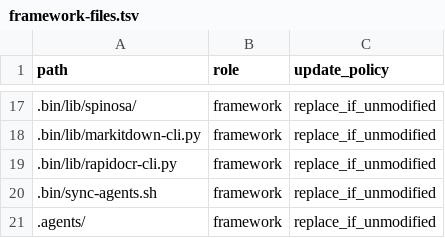
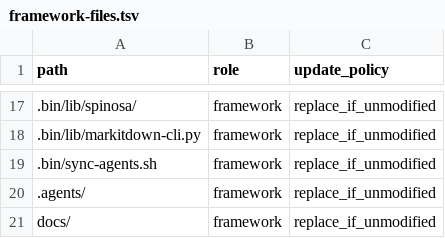
Before and after one commit to TommasoPrinetti/spinosa, a TSV file: .spinosa/framework-files.tsv, drawn as a sheet; only a part is shown, gaps mark what is left out; the shorter side is filled out with more unchanged rows; the diff names each change by its address in the sheet, - before the commit and + after, or states it on an @@ line.

Commit message:
release: v0.8.0-beta.11 final
- Remove rapidocr-cli.py, bash wrapper, vendor bundle references
- Rebuild framework + vendor tarballs
- Re-upload release assets

```diff
--- a/.spinosa/framework-files.tsv
+++ b/.spinosa/framework-files.tsv
-row 19: .bin/lib/rapidocr-cli.py | framework | replace_if_unmodified
```
Also changed, not shown: 4 other files.
